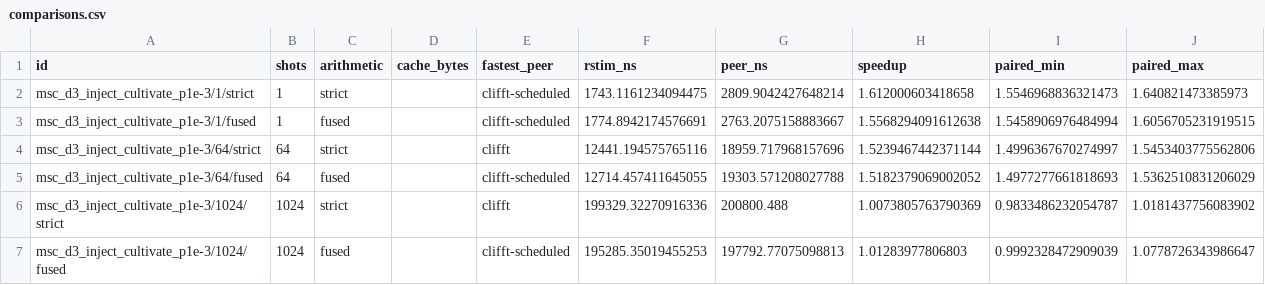
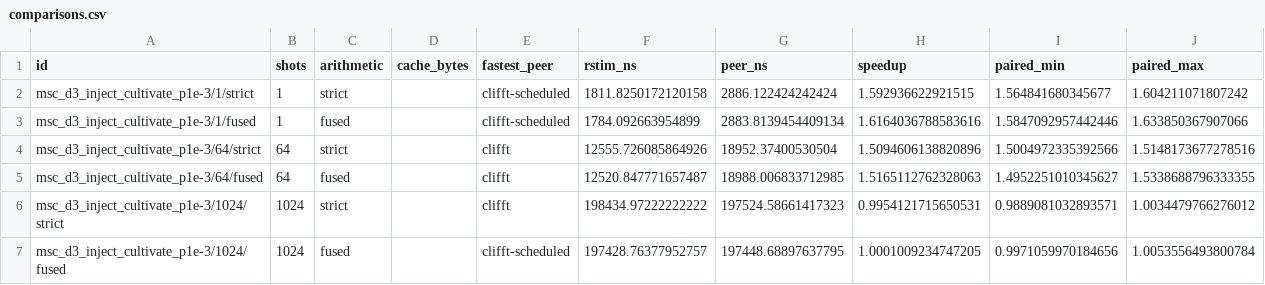
Before and after one commit to nzy1997/rust-qec, a CSV file: benchmarks/near_clifford/results/apple-m4-affine-counts-2026-10-08/comparisons.csv, drawn as a sheet; only a part is shown; the diff covers the shown part only.

Commit message:
Retain final bounded affine counts evidence and measured cold costs

```diff
--- a/benchmarks/near_clifford/results/apple-m4-affine-counts-2026-10-08/comparisons.csv
+++ b/benchmarks/near_clifford/results/apple-m4-affine-counts-2026-10-08/comparisons.csv
@@ -1,7 +1,7 @@
 id,shots,arithmetic,cache_bytes,fastest_peer,rstim_ns,peer_ns,speedup,paired_min,paired_max
-msc_d3_inject_cultivate_p1e-3/1/strict,1,strict,,clifft-scheduled,1743.1161234094475,2809.9042427648214,1.612000603418658,1.5546968836321473,1.640821473385973
-msc_d3_inject_cultivate_p1e-3/1/fused,1,fused,,clifft-scheduled,1774.8942174576691,2763.2075158883667,1.5568294091612638,1.5458906976484994,1.6056705231919515
-msc_d3_inject_cultivate_p1e-3/64/strict,64,strict,,clifft,12441.194575765116,18959.717968157696,1.5239467442371144,1.4996367670274997,1.5453403775562806
-msc_d3_inject_cultivate_p1e-3/64/fused,64,fused,,clifft-scheduled,12714.457411645055,19303.571208027788,1.5182379069002052,1.4977277661818693,1.5362510831206029
-msc_d3_inject_cultivate_p1e-3/1024/strict,1024,strict,,clifft,199329.32270916336,200800.488,1.0073805763790369,0.9833486232054787,1.0181437756083902
-msc_d3_inject_cultivate_p1e-3/1024/fused,1024,fused,,clifft-scheduled,195285.35019455253,197792.77075098813,1.01283977806803,0.9992328472909039,1.0778726343986647
+msc_d3_inject_cultivate_p1e-3/1/strict,1,strict,,clifft-scheduled,1811.8250172120158,2886.122424242424,1.592936622921515,1.564841680345677,1.604211071807242
+msc_d3_inject_cultivate_p1e-3/1/fused,1,fused,,clifft-scheduled,1784.092663954899,2883.8139454409134,1.6164036788583616,1.5847092957442446,1.633850367907066
+msc_d3_inject_cultivate_p1e-3/64/strict,64,strict,,clifft,12555.726085864926,18952.37400530504,1.5094606138820896,1.5004972335392566,1.5148173677278516
+msc_d3_inject_cultivate_p1e-3/64/fused,64,fused,,clifft,12520.847771657487,18988.006833712985,1.5165112762328063,1.4952251010345627,1.5338688796333355
+msc_d3_inject_cultivate_p1e-3/1024/strict,1024,strict,,clifft,198434.97222222222,197524.58661417323,0.9954121715650531,0.9889081032893571,1.0034479766276012
+msc_d3_inject_cultivate_p1e-3/1024/fused,1024,fused,,clifft-scheduled,197428.76377952757,197448.68897637795,1.0001009234747205,0.9971059970184656,1.0053556493800784
```
Also changed, not shown: 92 edited cells elsewhere in this file, benchmarks/near_clifford/results/apple-m4-affine-counts-2026-10-08/warm.csv, 6 other files.
